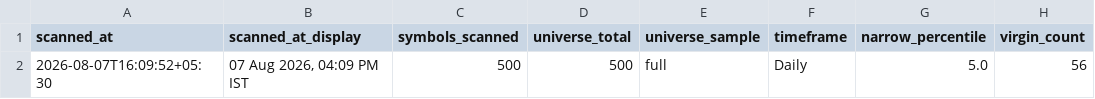
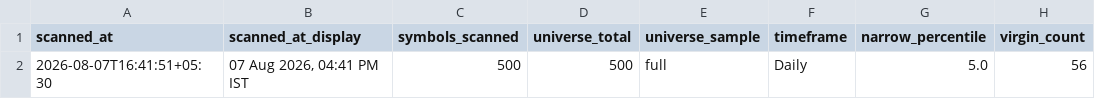
Before and after one commit to anilkumarkmys/breakoutscanner, a CSV file: data_cache/cpr_scan_info.csv, drawn as a sheet; only a part is shown; the diff names each change by its address in the sheet, - before the commit and + after, or states it on an @@ line.

```diff
--- a/data_cache/cpr_scan_info.csv
+++ b/data_cache/cpr_scan_info.csv
-A2 (scanned_at): 2026-08-07T16:09:52+05:30
+A2 (scanned_at): 2026-08-07T16:41:51+05:30
-B2 (scanned_at_display): 07 Aug 2026, 04:09 PM IST
+B2 (scanned_at_display): 07 Aug 2026, 04:41 PM IST
```
Also changed, not shown: data_cache/cpr_scan_results.csv, data_cache/scan_info.csv, 5 other files.
